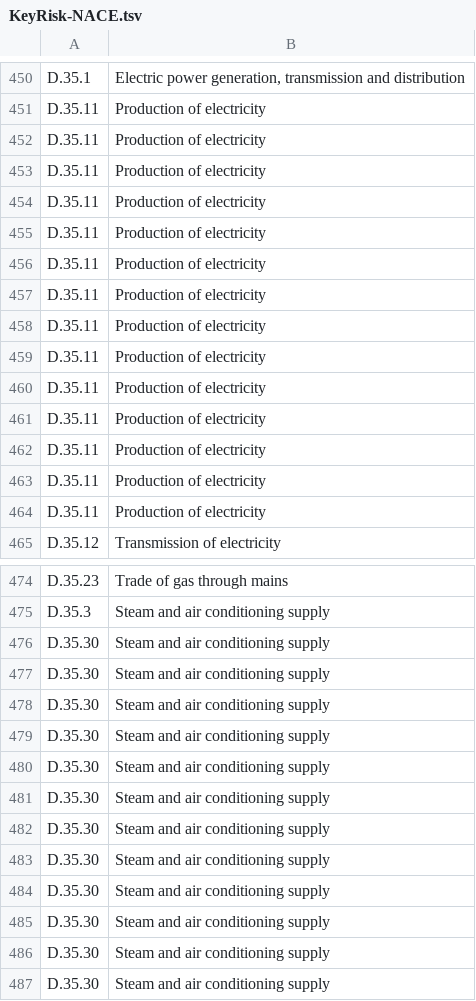
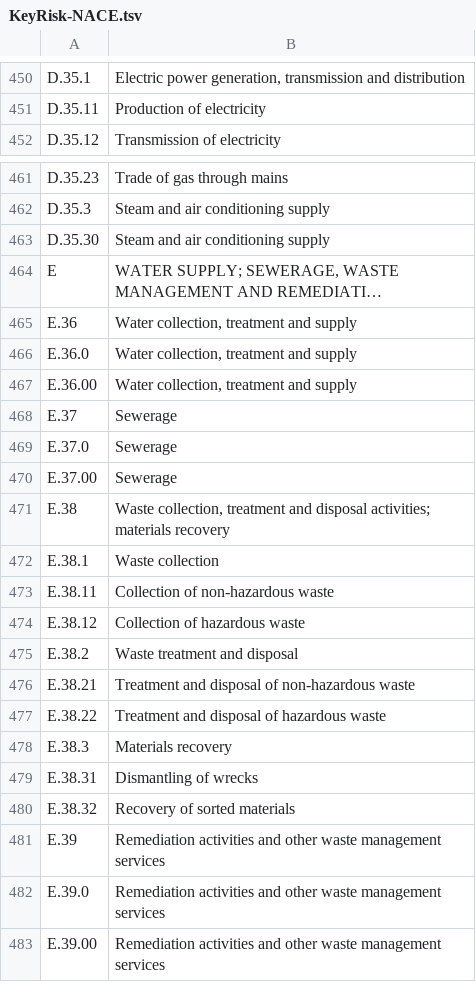
Before and after one commit to maximeDelmas/blank-app, a TSV file: data/categories/KeyRisk-NACE.tsv, drawn as a sheet; only a part is shown, gaps mark what is left out; the shorter side is filled out with more unchanged rows; long unchanged cells end in ….

```diff
--- a/data/categories/KeyRisk-NACE.tsv
+++ b/data/categories/KeyRisk-NACE.tsv
@@ -451,15 +451,2 @@ D.35.1	Electric power generation, transmission and distribution
 D.35.11	Production of electricity
-D.35.11	Production of electricity
-D.35.11	Production of electricity
-D.35.11	Production of electricity
-D.35.11	Production of electricity
-D.35.11	Production of electricity
-D.35.11	Production of electricity
-D.35.11	Production of electricity
-D.35.11	Production of electricity
-D.35.11	Production of electricity
-D.35.11	Production of electricity
-D.35.11	Production of electricity
-D.35.11	Production of electricity
-D.35.11	Production of electricity
 D.35.12	Transmission of electricity
@@ -475,13 +462,2 @@ D.35.23	Trade of gas through mains
 D.35.3	Steam and air conditioning supply
-D.35.30	Steam and air conditioning supply
-D.35.30	Steam and air conditioning supply
-D.35.30	Steam and air conditioning supply
-D.35.30	Steam and air conditioning supply
-D.35.30	Steam and air conditioning supply
-D.35.30	Steam and air conditioning supply
-D.35.30	Steam and air conditioning supply
-D.35.30	Steam and air conditioning supply
-D.35.30	Steam and air conditioning supply
-D.35.30	Steam and air conditioning supply
-D.35.30	Steam and air conditioning supply
 D.35.30	Steam and air conditioning supply
```
Also changed, not shown: 7 other files.
